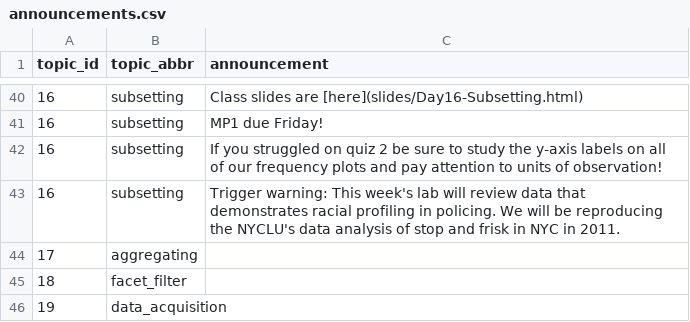
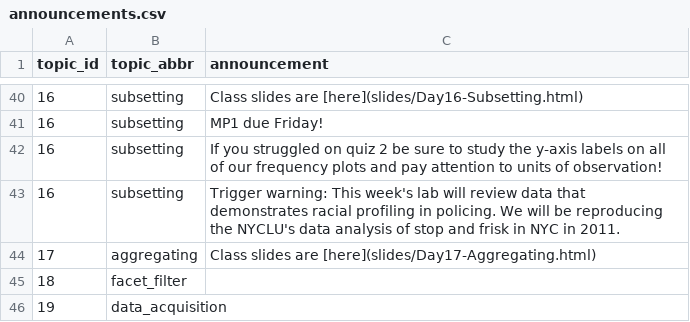
Before and after one commit to SDS-192-Intro/SDS-192-public-website, a CSV file: data/announcements.csv, drawn as a sheet; only a part is shown, gaps mark what is left out.

```diff
--- a/data/announcements.csv
+++ b/data/announcements.csv
@@ -43,3 +43,3 @@ topic_id,topic_abbr,announcement
 16,subsetting, Trigger warning: This week's lab will review data that demonstrates racial profiling in policing. We will be reproducing the NYCLU's data analysis of stop and frisk in NYC in 2011.
-17,aggregating,
+17,aggregating, Class slides are [here](slides/Day17-Aggregating.html)
 18,facet_filter,
```
Also changed, not shown: docs/data/announcements.csv, 9 other files.
